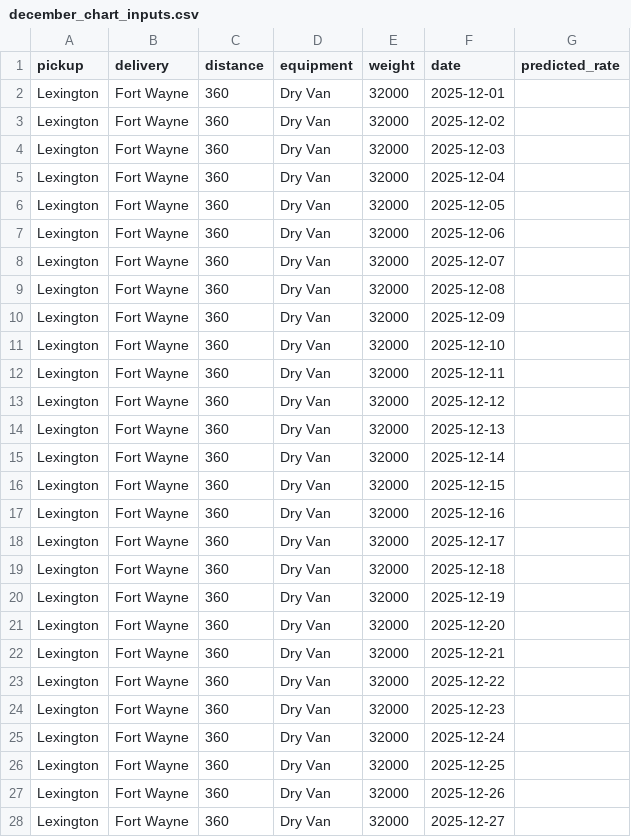
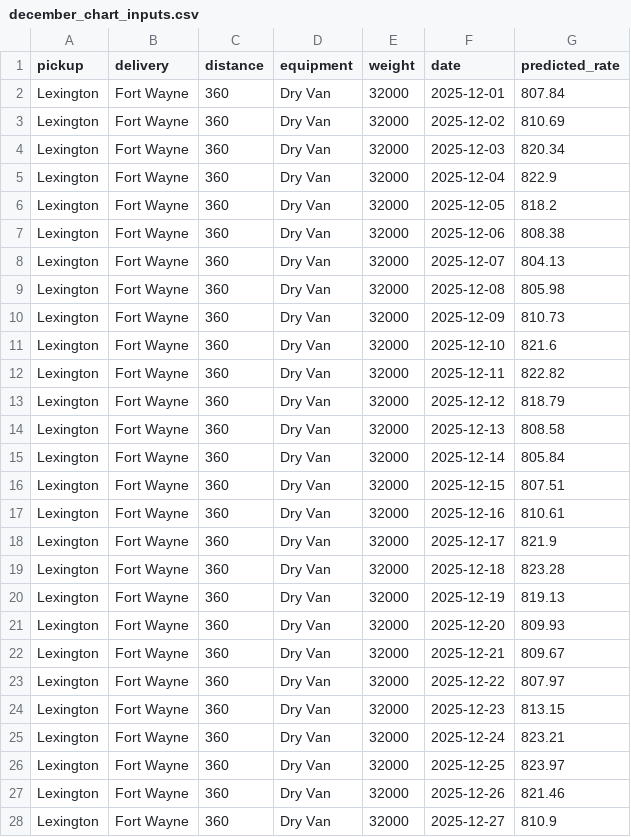
Before and after one commit to Ishaan-Giri/freight-rate-prediction, a CSV file: data/december_chart_inputs.csv, drawn as a sheet; only a part is shown; the diff covers the shown part only.

Commit message:
add predictions and december chart

```diff
--- a/data/december_chart_inputs.csv
+++ b/data/december_chart_inputs.csv
@@ -1,28 +1,28 @@
 pickup,delivery,distance,equipment,weight,date,predicted_rate
-Lexington,Fort Wayne,360,Dry Van,32000,2025-12-01,
-Lexington,Fort Wayne,360,Dry Van,32000,2025-12-02,
-Lexington,Fort Wayne,360,Dry Van,32000,2025-12-03,
-Lexington,Fort Wayne,360,Dry Van,32000,2025-12-04,
-Lexington,Fort Wayne,360,Dry Van,32000,2025-12-05,
-Lexington,Fort Wayne,360,Dry Van,32000,2025-12-06,
-Lexington,Fort Wayne,360,Dry Van,32000,2025-12-07,
-Lexington,Fort Wayne,360,Dry Van,32000,2025-12-08,
-Lexington,Fort Wayne,360,Dry Van,32000,2025-12-09,
-Lexington,Fort Wayne,360,Dry Van,32000,2025-12-10,
-Lexington,Fort Wayne,360,Dry Van,32000,2025-12-11,
-Lexington,Fort Wayne,360,Dry Van,32000,2025-12-12,
-Lexington,Fort Wayne,360,Dry Van,32000,2025-12-13,
-Lexington,Fort Wayne,360,Dry Van,32000,2025-12-14,
-Lexington,Fort Wayne,360,Dry Van,32000,2025-12-15,
-Lexington,Fort Wayne,360,Dry Van,32000,2025-12-16,
-Lexington,Fort Wayne,360,Dry Van,32000,2025-12-17,
-Lexington,Fort Wayne,360,Dry Van,32000,2025-12-18,
-Lexington,Fort Wayne,360,Dry Van,32000,2025-12-19,
-Lexington,Fort Wayne,360,Dry Van,32000,2025-12-20,
-Lexington,Fort Wayne,360,Dry Van,32000,2025-12-21,
-Lexington,Fort Wayne,360,Dry Van,32000,2025-12-22,
-Lexington,Fort Wayne,360,Dry Van,32000,2025-12-23,
-Lexington,Fort Wayne,360,Dry Van,32000,2025-12-24,
-Lexington,Fort Wayne,360,Dry Van,32000,2025-12-25,
-Lexington,Fort Wayne,360,Dry Van,32000,2025-12-26,
-Lexington,Fort Wayne,360,Dry Van,32000,2025-12-27,
+Lexington,Fort Wayne,360,Dry Van,32000,2025-12-01,807.84
+Lexington,Fort Wayne,360,Dry Van,32000,2025-12-02,810.69
+Lexington,Fort Wayne,360,Dry Van,32000,2025-12-03,820.34
+Lexington,Fort Wayne,360,Dry Van,32000,2025-12-04,822.9
+Lexington,Fort Wayne,360,Dry Van,32000,2025-12-05,818.2
+Lexington,Fort Wayne,360,Dry Van,32000,2025-12-06,808.38
+Lexington,Fort Wayne,360,Dry Van,32000,2025-12-07,804.13
+Lexington,Fort Wayne,360,Dry Van,32000,2025-12-08,805.98
+Lexington,Fort Wayne,360,Dry Van,32000,2025-12-09,810.73
+Lexington,Fort Wayne,360,Dry Van,32000,2025-12-10,821.6
+Lexington,Fort Wayne,360,Dry Van,32000,2025-12-11,822.82
+Lexington,Fort Wayne,360,Dry Van,32000,2025-12-12,818.79
+Lexington,Fort Wayne,360,Dry Van,32000,2025-12-13,808.58
+Lexington,Fort Wayne,360,Dry Van,32000,2025-12-14,805.84
+Lexington,Fort Wayne,360,Dry Van,32000,2025-12-15,807.51
+Lexington,Fort Wayne,360,Dry Van,32000,2025-12-16,810.61
+Lexington,Fort Wayne,360,Dry Van,32000,2025-12-17,821.9
+Lexington,Fort Wayne,360,Dry Van,32000,2025-12-18,823.28
+Lexington,Fort Wayne,360,Dry Van,32000,2025-12-19,819.13
+Lexington,Fort Wayne,360,Dry Van,32000,2025-12-20,809.93
+Lexington,Fort Wayne,360,Dry Van,32000,2025-12-21,809.67
+Lexington,Fort Wayne,360,Dry Van,32000,2025-12-22,807.97
+Lexington,Fort Wayne,360,Dry Van,32000,2025-12-23,813.15
+Lexington,Fort Wayne,360,Dry Van,32000,2025-12-24,823.21
+Lexington,Fort Wayne,360,Dry Van,32000,2025-12-25,823.97
+Lexington,Fort Wayne,360,Dry Van,32000,2025-12-26,821.46
+Lexington,Fort Wayne,360,Dry Van,32000,2025-12-27,810.9
```
Also changed, not shown: 4 edited cells elsewhere in this file, 7 other files.
